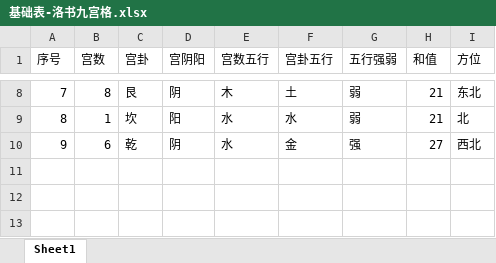
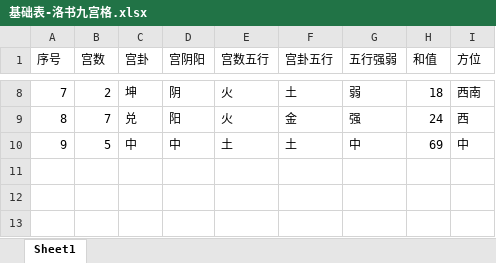
Before and after one commit to yanyaming/yxf_yixue_py, an Excel workbook: yxf_yixue/utils/cexcel/基础表-洛书九宫格.xlsx, sheet Sheet1, drawn as a sheet; only a part is shown, gaps mark what is left out; values as stored, in another font and other column widths than the file's, no borders; the diff covers the shown part only; the diff names each change by its address in the sheet, - before the commit and + after, or states it on an @@ line.

```diff
--- a/yxf_yixue/utils/cexcel/基础表-洛书九宫格.xlsx (sheet Sheet1)
+++ b/yxf_yixue/utils/cexcel/基础表-洛书九宫格.xlsx (sheet Sheet1)
-B8 (宫数): 8
+B8 (宫数): 2
-C8 (宫卦): 艮
+C8 (宫卦): 坤
-E8 (宫数五行): 木
+E8 (宫数五行): 火
-H8 (和值): 21
+H8 (和值): 18
-I8 (方位): 东北
+I8 (方位): 西南
-B9 (宫数): 1
+B9 (宫数): 7
-C9 (宫卦): 坎
+C9 (宫卦): 兑
-E9 (宫数五行): 水
+E9 (宫数五行): 火
-F9 (宫卦五行): 水
+F9 (宫卦五行): 金
-G9 (五行强弱): 弱
+G9 (五行强弱): 强
-H9 (和值): 21
+H9 (和值): 24
-I9 (方位): 北
+I9 (方位): 西
-B10 (宫数): 6
+B10 (宫数): 5
-C10 (宫卦): 乾
+C10 (宫卦): 中
-D10 (宫阴阳): 阴
+D10 (宫阴阳): 中
-E10 (宫数五行): 水
+E10 (宫数五行): 土
-F10 (宫卦五行): 金
+F10 (宫卦五行): 土
-G10 (五行强弱): 强
+G10 (五行强弱): 中
-H10 (和值): 27
+H10 (和值): 69
-I10 (方位): 西北
+I10 (方位): 中
```
Also changed, not shown: 32 edited cells elsewhere in this sheet, yxf_yixue/utils/cexcel/三式-奇门天干.xlsx, yxf_yixue/utils/cexcel/基础表-十二地支.xlsx, 23 other files.
